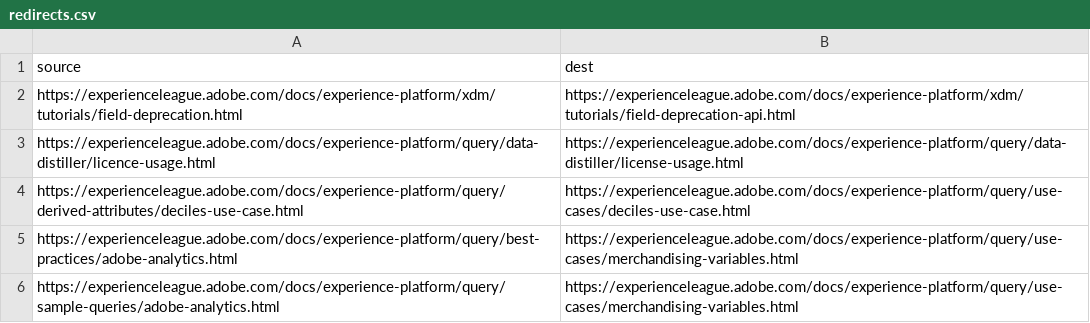
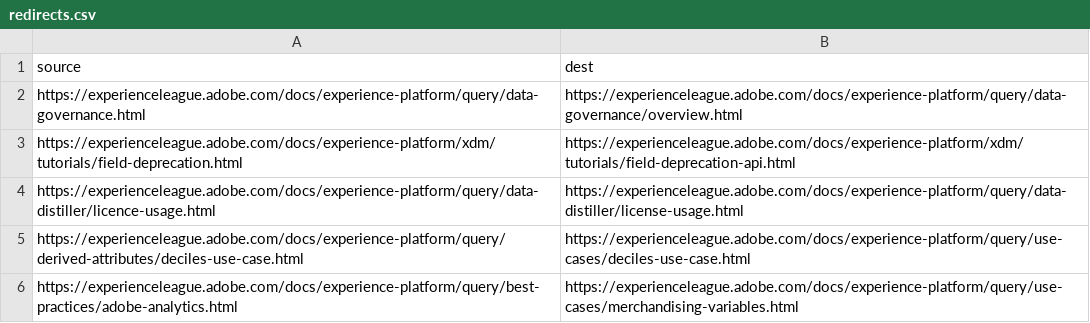
Before and after one commit to AdobeDocs/experience-platform.fr-FR, a CSV file: redirects.csv, drawn as a sheet; only a part is shown; the shorter side is filled out with more unchanged rows.

Commit message:
Sync non localizable files for core commit c5f187f04757e4b7ddb0601930830d87c268843c

```diff
--- a/redirects.csv
+++ b/redirects.csv
@@ -1,2 +1,3 @@
 source,dest
+https://experienceleague.adobe.com/docs/experience-platform/query/data-governance.html,https://experienceleague.adobe.com/docs/experience-platform/query/data-governance/overview.html
 https://experienceleague.adobe.com/docs/experience-platform/xdm/tutorials/field-deprecation.html,https://experienceleague.adobe.com/docs/experience-platform/xdm/tutorials/field-deprecation-api.html
```
